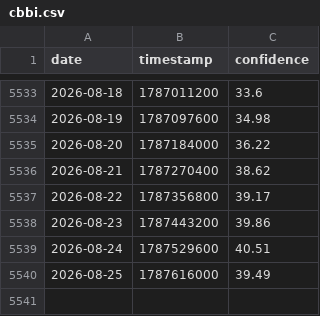
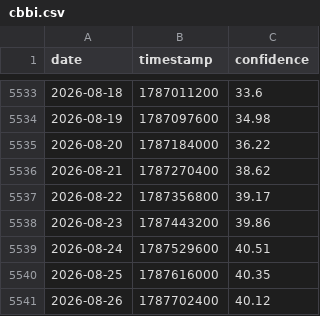
Before and after one commit to caiwe0/cbbi-data, a CSV file: data/cbbi.csv, drawn as a sheet; only a part is shown, gaps mark what is left out.

```diff
--- a/data/cbbi.csv
+++ b/data/cbbi.csv
@@ -5539,2 +5539,3 @@ date,timestamp,confidence
 2026-08-24,1787529600,40.51
-2026-08-25,1787616000,39.49
+2026-08-25,1787616000,40.35
+2026-08-26,1787702400,40.12
```
Also changed, not shown: 3 other files.
